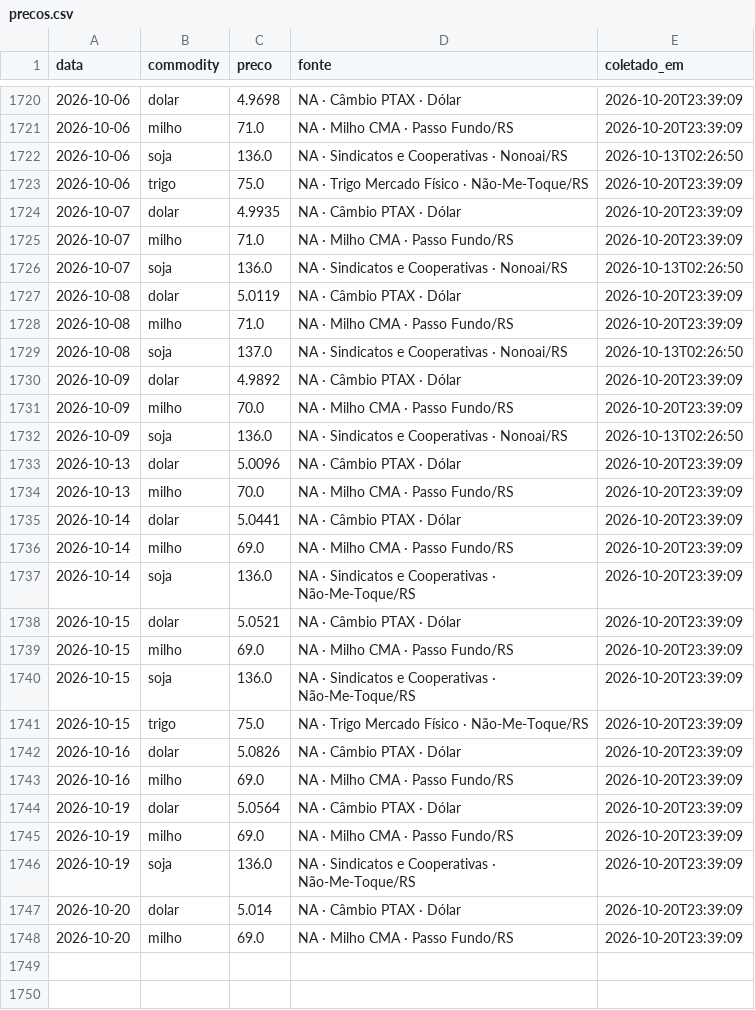
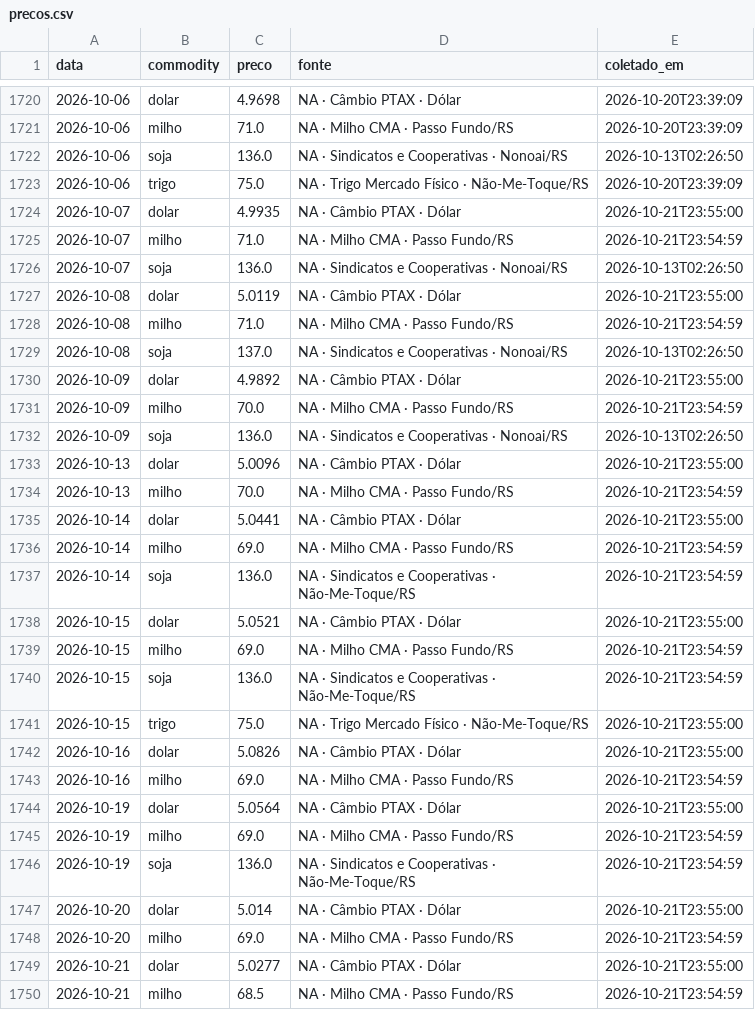
Before and after one commit to henriquereolonpain-sys/-monitor-agro-rs, a CSV file: data/raw/precos.csv, drawn as a sheet; only a part is shown, gaps mark what is left out; the diff covers the shown part only.

```diff
--- a/data/raw/precos.csv
+++ b/data/raw/precos.csv
@@ -1723,26 +1723,28 @@ data,commodity,preco,fonte,coletado_em
 2026-10-06,trigo,75.0,NA · Trigo Mercado Físico · Não-Me-Toque/RS,2026-10-20T23:39:09
-2026-10-07,dolar,4.9935,NA · Câmbio PTAX · Dólar,2026-10-20T23:39:09
-2026-10-07,milho,71.0,NA · Milho CMA · Passo Fundo/RS,2026-10-20T23:39:09
+2026-10-07,dolar,4.9935,NA · Câmbio PTAX · Dólar,2026-10-21T23:55:00
+2026-10-07,milho,71.0,NA · Milho CMA · Passo Fundo/RS,2026-10-21T23:54:59
 2026-10-07,soja,136.0,NA · Sindicatos e Cooperativas · Nonoai/RS,2026-10-13T02:26:50
-2026-10-08,dolar,5.0119,NA · Câmbio PTAX · Dólar,2026-10-20T23:39:09
-2026-10-08,milho,71.0,NA · Milho CMA · Passo Fundo/RS,2026-10-20T23:39:09
+2026-10-08,dolar,5.0119,NA · Câmbio PTAX · Dólar,2026-10-21T23:55:00
+2026-10-08,milho,71.0,NA · Milho CMA · Passo Fundo/RS,2026-10-21T23:54:59
 2026-10-08,soja,137.0,NA · Sindicatos e Cooperativas · Nonoai/RS,2026-10-13T02:26:50
-2026-10-09,dolar,4.9892,NA · Câmbio PTAX · Dólar,2026-10-20T23:39:09
-2026-10-09,milho,70.0,NA · Milho CMA · Passo Fundo/RS,2026-10-20T23:39:09
+2026-10-09,dolar,4.9892,NA · Câmbio PTAX · Dólar,2026-10-21T23:55:00
+2026-10-09,milho,70.0,NA · Milho CMA · Passo Fundo/RS,2026-10-21T23:54:59
 2026-10-09,soja,136.0,NA · Sindicatos e Cooperativas · Nonoai/RS,2026-10-13T02:26:50
-2026-10-13,dolar,5.0096,NA · Câmbio PTAX · Dólar,2026-10-20T23:39:09
-2026-10-13,milho,70.0,NA · Milho CMA · Passo Fundo/RS,2026-10-20T23:39:09
-2026-10-14,dolar,5.0441,NA · Câmbio PTAX · Dólar,2026-10-20T23:39:09
-2026-10-14,milho,69.0,NA · Milho CMA · Passo Fundo/RS,2026-10-20T23:39:09
-2026-10-14,soja,136.0,NA · Sindicatos e Cooperativas · Não-Me-Toque/RS,2026-10-20T23:39:09
-2026-10-15,dolar,5.0521,NA · Câmbio PTAX · Dólar,2026-10-20T23:39:09
-2026-10-15,milho,69.0,NA · Milho CMA · Passo Fundo/RS,2026-10-20T23:39:09
-2026-10-15,soja,136.0,NA · Sindicatos e Cooperativas · Não-Me-Toque/RS,2026-10-20T23:39:09
-2026-10-15,trigo,75.0,NA · Trigo Mercado Físico · Não-Me-Toque/RS,2026-10-20T23:39:09
-2026-10-16,dolar,5.0826,NA · Câmbio PTAX · Dólar,2026-10-20T23:39:09
-2026-10-16,milho,69.0,NA · Milho CMA · Passo Fundo/RS,2026-10-20T23:39:09
-2026-10-19,dolar,5.0564,NA · Câmbio PTAX · Dólar,2026-10-20T23:39:09
-2026-10-19,milho,69.0,NA · Milho CMA · Passo Fundo/RS,2026-10-20T23:39:09
-2026-10-19,soja,136.0,NA · Sindicatos e Cooperativas · Não-Me-Toque/RS,2026-10-20T23:39:09
-2026-10-20,dolar,5.014,NA · Câmbio PTAX · Dólar,2026-10-20T23:39:09
-2026-10-20,milho,69.0,NA · Milho CMA · Passo Fundo/RS,2026-10-20T23:39:09
+2026-10-13,dolar,5.0096,NA · Câmbio PTAX · Dólar,2026-10-21T23:55:00
+2026-10-13,milho,70.0,NA · Milho CMA · Passo Fundo/RS,2026-10-21T23:54:59
+2026-10-14,dolar,5.0441,NA · Câmbio PTAX · Dólar,2026-10-21T23:55:00
+2026-10-14,milho,69.0,NA · Milho CMA · Passo Fundo/RS,2026-10-21T23:54:59
+2026-10-14,soja,136.0,NA · Sindicatos e Cooperativas · Não-Me-Toque/RS,2026-10-21T23:54:59
+2026-10-15,dolar,5.0521,NA · Câmbio PTAX · Dólar,2026-10-21T23:55:00
+2026-10-15,milho,69.0,NA · Milho CMA · Passo Fundo/RS,2026-10-21T23:54:59
+2026-10-15,soja,136.0,NA · Sindicatos e Cooperativas · Não-Me-Toque/RS,2026-10-21T23:54:59
+2026-10-15,trigo,75.0,NA · Trigo Mercado Físico · Não-Me-Toque/RS,2026-10-21T23:55:00
+2026-10-16,dolar,5.0826,NA · Câmbio PTAX · Dólar,2026-10-21T23:55:00
+2026-10-16,milho,69.0,NA · Milho CMA · Passo Fundo/RS,2026-10-21T23:54:59
+2026-10-19,dolar,5.0564,NA · Câmbio PTAX · Dólar,2026-10-21T23:55:00
+2026-10-19,milho,69.0,NA · Milho CMA · Passo Fundo/RS,2026-10-21T23:54:59
+2026-10-19,soja,136.0,NA · Sindicatos e Cooperativas · Não-Me-Toque/RS,2026-10-21T23:54:59
+2026-10-20,dolar,5.014,NA · Câmbio PTAX · Dólar,2026-10-21T23:55:00
+2026-10-20,milho,69.0,NA · Milho CMA · Passo Fundo/RS,2026-10-21T23:54:59
+2026-10-21,dolar,5.0277,NA · Câmbio PTAX · Dólar,2026-10-21T23:55:00
+2026-10-21,milho,68.5,NA · Milho CMA · Passo Fundo/RS,2026-10-21T23:54:59
```
Also changed, not shown: 2 added rows elsewhere in this file, data/processed/serie_completa.csv, data/raw/clima.csv, 2 other files.
